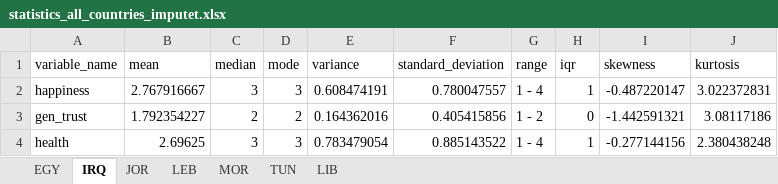
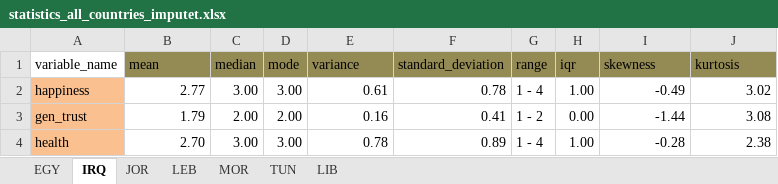
Before and after one commit to Moh097/-DataMohammed, an Excel workbook: Data/statistics_all_countries_imputet.xlsx, sheet IRQ, drawn as a sheet; only a part is shown; values as stored, in another font and other column widths than the file's, no borders; the diff covers the shown part only; the diff names each change by its address in the sheet, - before the commit and + after, or states it on an @@ line.

```diff
--- a/Data/statistics_all_countries_imputet.xlsx (sheet IRQ)
+++ b/Data/statistics_all_countries_imputet.xlsx (sheet IRQ)
-B1:J1 fill: none
+B1:J1 fill: #948A54
-A2:A4 fill: none
+A2:A4 fill: #FAC090
-B2 (mean): 2.767916667
+B2 (mean): 2.77
-C2 (median): 3
+C2 (median): 3.00
-D2 (mode): 3
+D2 (mode): 3.00
-E2 (variance): 0.608474191
+E2 (variance): 0.61
-F2 (standard_deviation): 0.780047557
+F2 (standard_deviation): 0.78
-H2 (iqr): 1
+H2 (iqr): 1.00
-I2 (skewness): -0.487220147
+I2 (skewness): -0.49
-J2 (kurtosis): 3.022372831
+J2 (kurtosis): 3.02
-B3 (mean): 1.792354227
+B3 (mean): 1.79
-C3 (median): 2
+C3 (median): 2.00
-D3 (mode): 2
+D3 (mode): 2.00
-E3 (variance): 0.164362016
+E3 (variance): 0.16
-F3 (standard_deviation): 0.405415856
+F3 (standard_deviation): 0.41
-H3 (iqr): 0
+H3 (iqr): 0.00
-I3 (skewness): -1.442591321
+I3 (skewness): -1.44
-J3 (kurtosis): 3.08117186
+J3 (kurtosis): 3.08
-B4 (mean): 2.69625
+B4 (mean): 2.70
-C4 (median): 3
+C4 (median): 3.00
-D4 (mode): 3
+D4 (mode): 3.00
-E4 (variance): 0.783479054
+E4 (variance): 0.78
-F4 (standard_deviation): 0.885143522
+F4 (standard_deviation): 0.89
-H4 (iqr): 1
+H4 (iqr): 1.00
-I4 (skewness): -0.277144156
+I4 (skewness): -0.28
-J4 (kurtosis): 2.380438248
+J4 (kurtosis): 2.38
```
Also changed, not shown: 88 edited cells and cell formats elsewhere in this sheet, sheet JOR, sheet TUN, sheet MOR, sheet EGY, sheet LIB, sheet LEB, Data/missing_proportion.xlsx, Data/statistics_all_countries.xlsx, 5 other files.
